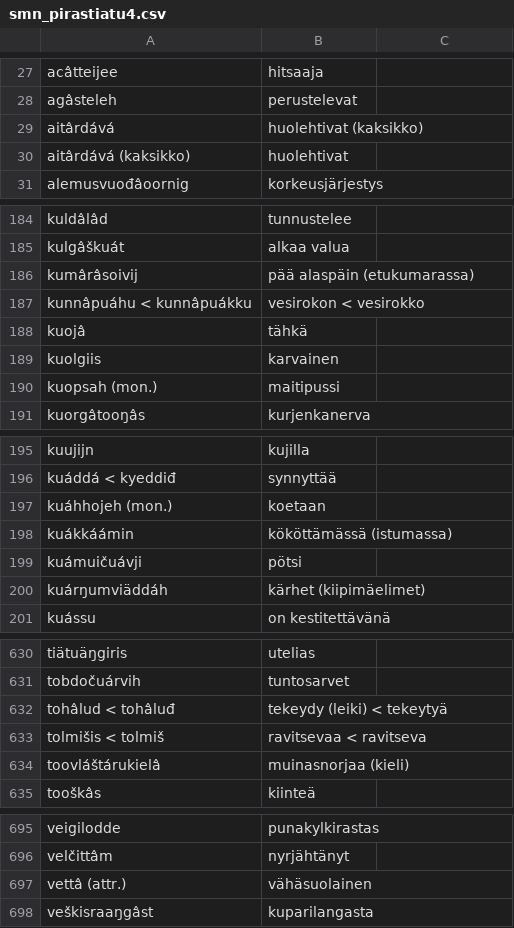
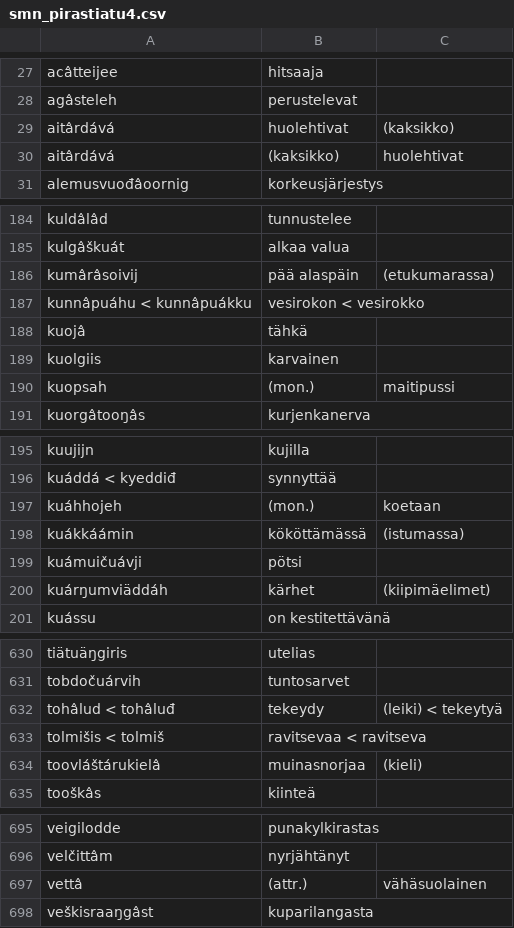
Before and after one commit to giellalt/dict-smn-fin, a CSV file: inc/smn_pirastiatu4.csv, drawn as a sheet; only a part is shown, gaps mark what is left out; the diff covers the shown part only.

```diff
--- a/inc/smn_pirastiatu4.csv
+++ b/inc/smn_pirastiatu4.csv
@@ -28,4 +28,4 @@ acâtteijee	hitsaaja
 agâsteleh	perustelevat
-aitârdává	huolehtivat (kaksikko)
-aitârdává (kaksikko)	huolehtivat
+aitârdává	huolehtivat	(kaksikko)
+aitârdává	(kaksikko)	huolehtivat
 alemusvuođâoornig	korkeusjärjestys
@@ -185,3 +185,3 @@ kuldâlâd	tunnustelee
 kulgâškuát	alkaa valua
-kumârâsoivij	pää alaspäin (etukumarassa)
+kumârâsoivij	pää alaspäin	(etukumarassa)
 kunnâpuáhu < kunnâpuákku	vesirokon < vesirokko
@@ -189,3 +189,3 @@ kuojâ	tähkä
 kuolgiis	karvainen
-kuopsah (mon.)	maitipussi
+kuopsah	(mon.)	maitipussi
 kuorgâtooŋâs	kurjenkanerva
@@ -196,6 +196,6 @@ kuujijn	kujilla
 kuáddá < kyeddiđ	synnyttää
-kuáhhojeh (mon.)	koetaan
-kuákkáámin	kököttämässä (istumassa)
+kuáhhojeh	(mon.)	koetaan
+kuákkáámin	kököttämässä	(istumassa)
 kuámuičuávji	pötsi
-kuárŋumviäddáh	kärhet (kiipimäelimet)
+kuárŋumviäddáh	kärhet	(kiipimäelimet)
 kuássu	on kestitettävänä
@@ -631,5 +631,5 @@ tiätuäŋgiris	utelias
 tobdočuárvih	tuntosarvet
-tohâlud < tohâluđ	tekeydy (leiki) < tekeytyä
+tohâlud < tohâluđ	tekeydy	(leiki) < tekeytyä
 tolmišis < tolmiš	ravitsevaa < ravitseva
-toovláštárukielâ	muinasnorjaa (kieli)
+toovláštárukielâ	muinasnorjaa	(kieli)
 tooškâs	kiinteä
@@ -696,3 +696,3 @@ veigilodde	punakylkirastas
 velčittâm	nyrjähtänyt
-vettâ (attr.)	vähäsuolainen
+vettâ	(attr.)	vähäsuolainen
 veškisraaŋgâst	kuparilangasta
```
Also changed, not shown: 46 edited cells elsewhere in this file, inc/smn_biologia3.csv, inc/smn_biologia5.csv, 2 other files.
